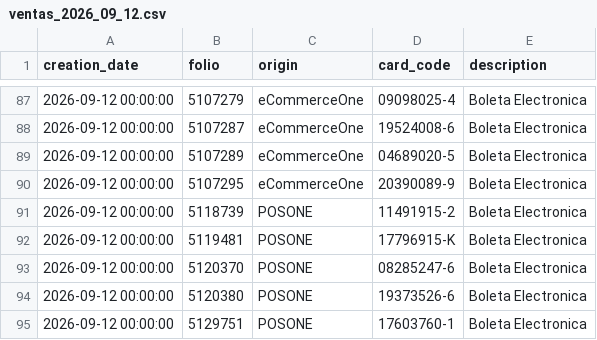
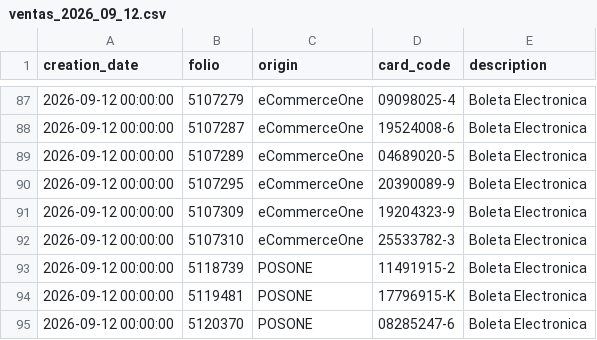
Before and after one commit to MaconlineDesarrollo/applecare-dashboard-data, a CSV file: data/ventas_2026_09_12.csv, drawn as a sheet; only a part is shown, gaps mark what is left out; the shorter side is filled out with more unchanged rows; the diff names each change by its address in the sheet, - before the commit and + after, or states it on an @@ line.

Commit message:
Update data/ventas_2026_09_12.csv

```diff
--- a/data/ventas_2026_09_12.csv
+++ b/data/ventas_2026_09_12.csv
+row 91: 2026-09-12 00:00:00 | 5107309 | eCommerceOne | 19204323-9 | Boleta Electronica
+row 92: 2026-09-12 00:00:00 | 5107310 | eCommerceOne | 25533782-3 | Boleta Electronica
```
